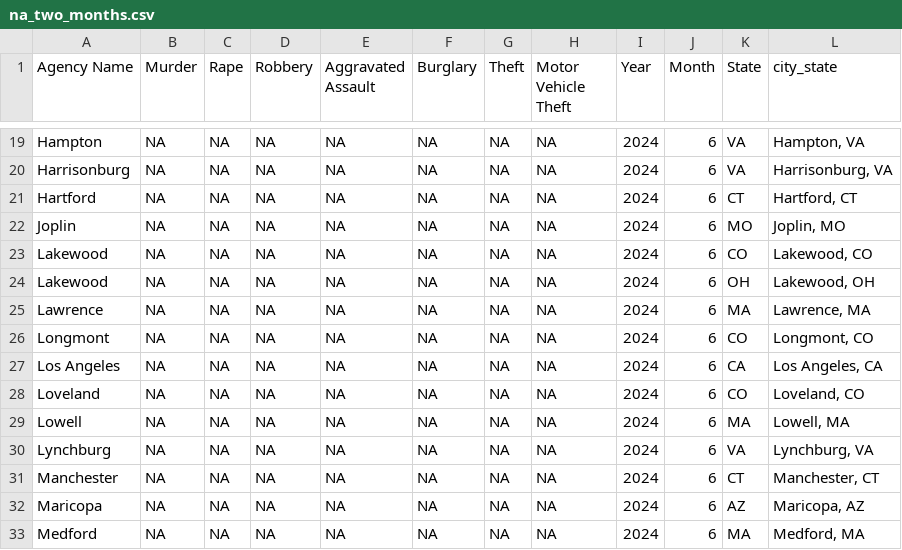
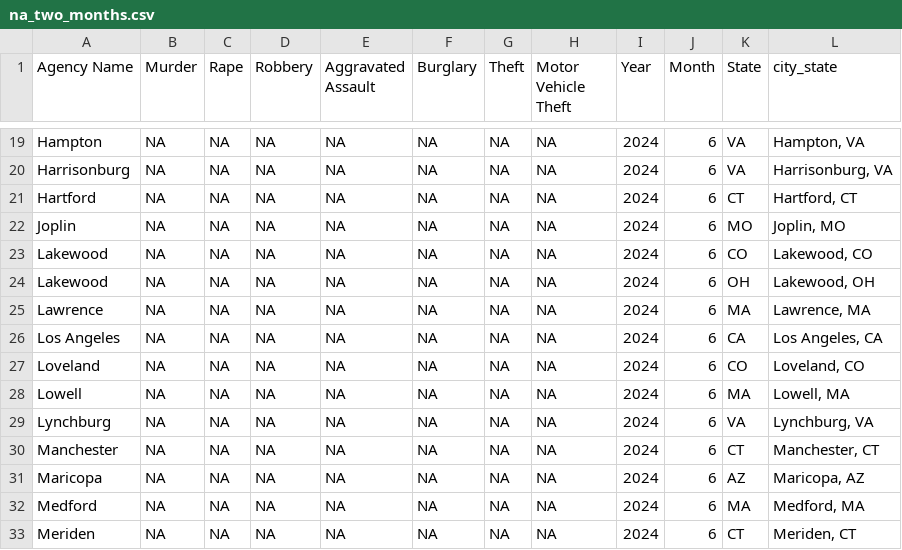
Before and after one commit to AH-Datalytics/rtci, a CSV file: scripts/auditing/na_two_months.csv, drawn as a sheet; only a part is shown, gaps mark what is left out; the shorter side is filled out with more unchanged rows.

```diff
--- a/scripts/auditing/na_two_months.csv
+++ b/scripts/auditing/na_two_months.csv
@@ -25,3 +25,2 @@
 "Lawrence",NA,NA,NA,NA,NA,NA,NA,2024,6,"MA","Lawrence, MA"
-"Longmont",NA,NA,NA,NA,NA,NA,NA,2024,6,"CO","Longmont, CO"
 "Los Angeles",NA,NA,NA,NA,NA,NA,NA,2024,6,"CA","Los Angeles, CA"
```
Also changed, not shown: data/sample_cities.csv, scripts/auditing/non_reporters.csv, 1 other file.
